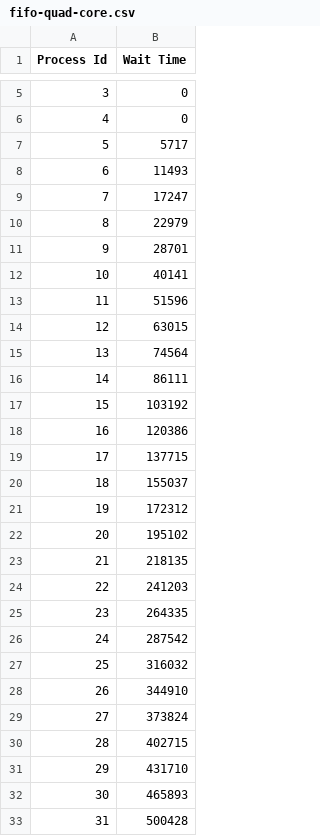
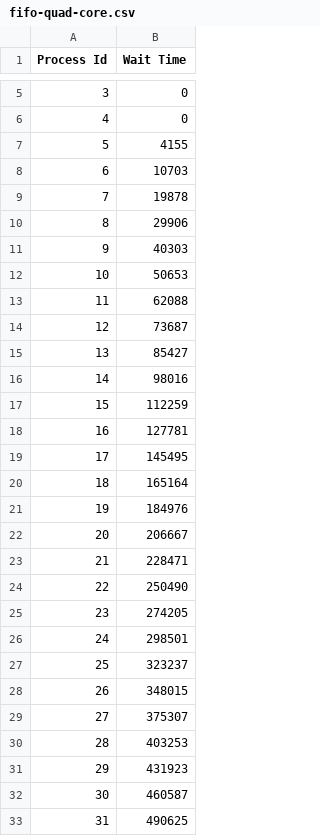
Before and after one commit to CSCE-4600-2016/ProjectOne, a CSV file: src/fifo-quad-core.csv, drawn as a sheet; only a part is shown, gaps mark what is left out; the diff covers the shown part only.

```diff
--- a/src/fifo-quad-core.csv
+++ b/src/fifo-quad-core.csv
@@ -6,28 +6,28 @@ Process Id, Wait Time
 4, 0
-5, 5717
-6, 11493
-7, 17247
-8, 22979
-9, 28701
-10, 40141
-11, 51596
-12, 63015
-13, 74564
-14, 86111
-15, 103192
-16, 120386
-17, 137715
-18, 155037
-19, 172312
-20, 195102
-21, 218135
-22, 241203
-23, 264335
-24, 287542
-25, 316032
-26, 344910
-27, 373824
-28, 402715
-29, 431710
-30, 465893
-31, 500428
+5, 4155
+6, 10703
+7, 19878
+8, 29906
+9, 40303
+10, 50653
+11, 62088
+12, 73687
+13, 85427
+14, 98016
+15, 112259
+16, 127781
+17, 145495
+18, 165164
+19, 184976
+20, 206667
+21, 228471
+22, 250490
+23, 274205
+24, 298501
+25, 323237
+26, 348015
+27, 375307
+28, 403253
+29, 431923
+30, 460587
+31, 490625
```
Also changed, not shown: 18 edited cells elsewhere in this file, src/fifo-single-core.csv, src/round-robin-single-core.csv, 5 other files.
